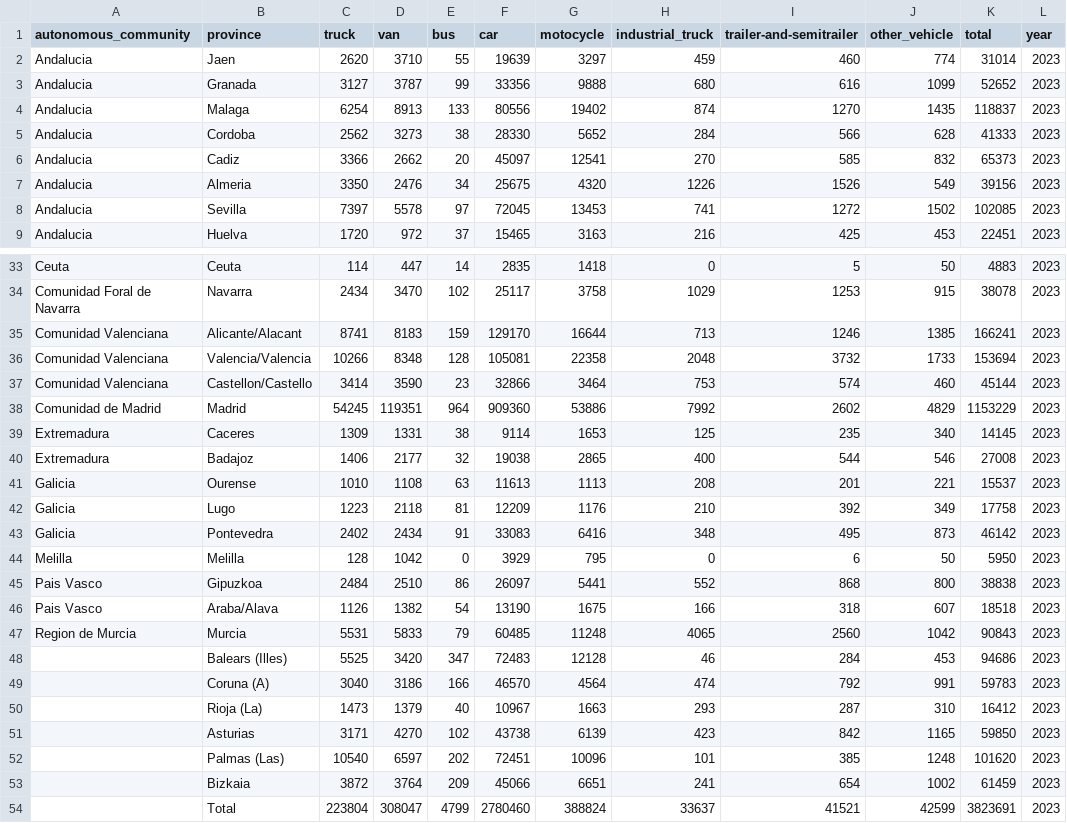
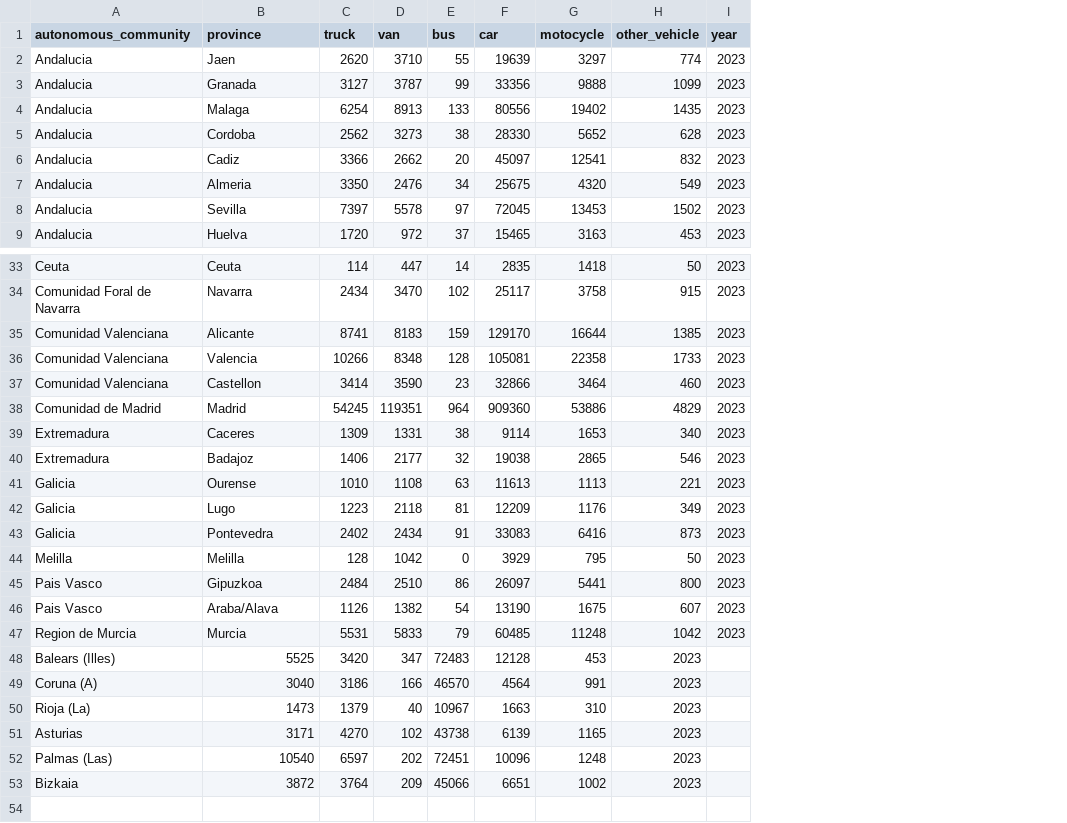
Before and after one commit to gti-sos/SOS2425-19, a CSV file: data/EstadisticasCambioTitularidad.csv, drawn as a sheet; only a part is shown, gaps mark what is left out; removed rows and columns are numbered as before the commit, all else as after; the diff names each change by its address in the sheet, - before the commit and + after, or states it on an @@ line.

Commit message:
cambios en data Estadisticas y parte JVF del index

```diff
--- a/data/EstadisticasCambioTitularidad.csv
+++ b/data/EstadisticasCambioTitularidad.csv
-column H (industrial_truck), rows 2-9: 459 | 680 | 874 | 284 | 270 | 1226 | 741 | 216; rows 33-47: 0 | 1029 | 713 | 2048 | 753 | 7992 | 125 | 400 | 208 | 210 | 348 | 0 | 552 | 166 | 4065
-column I (trailer-and-semitrailer), rows 2-9: 460 | 616 | 1270 | 566 | 585 | 1526 | 1272 | 425; rows 33-47: 5 | 1253 | 1246 | 3732 | 574 | 2602 | 235 | 544 | 201 | 392 | 495 | 6 | 868 | 318 | 2560
-column K (total), rows 2-9: 31014 | 52652 | 118837 | 41333 | 65373 | 39156 | 102085 | 22451; rows 33-47: 4883 | 38078 | 166241 | 153694 | 45144 | 1153229 | 14145 | 27008 | 15537 | 17758 | 46142 | 5950 | 38838 | 18518 | 90843
-B35 (province): Alicante/Alacant
+B35 (province): Alicante
-B36 (province): Valencia/Valencia
+B36 (province): Valencia
-B37 (province): Castellon/Castello
+B37 (province): Castellon
-row 48:  | Balears (Illes) | 5525 | 3420 | 347 | 72483 | 12128 | 46 | 284 | 453 | 94686 | 2023
-row 49:  | Coruna (A) | 3040 | 3186 | 166 | 46570 | 4564 | 474 | 792 | 991 | 59783 | 2023
-row 50:  | Rioja (La) | 1473 | 1379 | 40 | 10967 | 1663 | 293 | 287 | 310 | 16412 | 2023
-row 51:  | Asturias | 3171 | 4270 | 102 | 43738 | 6139 | 423 | 842 | 1165 | 59850 | 2023
-row 52:  | Palmas (Las) | 10540 | 6597 | 202 | 72451 | 10096 | 101 | 385 | 1248 | 101620 | 2023
-row 53:  | Bizkaia | 3872 | 3764 | 209 | 45066 | 6651 | 241 | 654 | 1002 | 61459 | 2023
-row 54:  | Total | 223804 | 308047 | 4799 | 2780460 | 388824 | 33637 | 41521 | 42599 | 3823691 | 2023
+row 48: Balears (Illes) | 5525 | 3420 | 347 | 72483 | 12128 | 453 | 2023
+row 49: Coruna (A) | 3040 | 3186 | 166 | 46570 | 4564 | 991 | 2023
+row 50: Rioja (La) | 1473 | 1379 | 40 | 10967 | 1663 | 310 | 2023
+row 51: Asturias | 3171 | 4270 | 102 | 43738 | 6139 | 1165 | 2023
+row 52: Palmas (Las) | 10540 | 6597 | 202 | 72451 | 10096 | 1248 | 2023
+row 53: Bizkaia | 3872 | 3764 | 209 | 45066 | 6651 | 1002 | 2023
```
Also changed, not shown: 1 other file.
